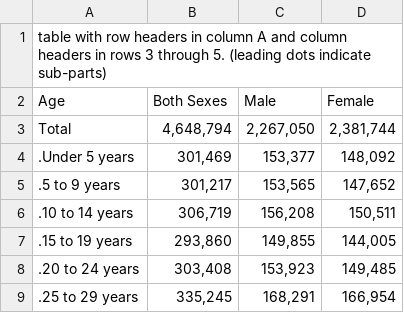
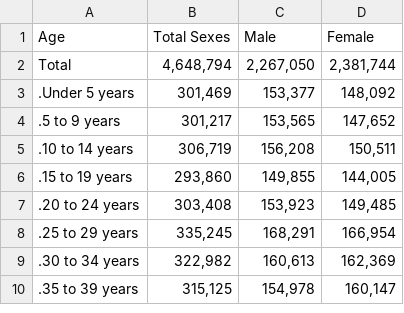
Before and after one commit to zero616/Covid-19-Analaysis, a CSV file: inputs/data/US_LA_Population_2019.csv, drawn as a sheet; only a part is shown; the shorter side is filled out with more unchanged rows.

```diff
--- a/inputs/data/US_LA_Population_2019.csv
+++ b/inputs/data/US_LA_Population_2019.csv
@@ -1,3 +1,2 @@
-table with row headers in column A and column headers in rows 3 through 5. (leading dots indicate sub-parts),,,
-Age,Both Sexes,Male,Female
+Age,Total Sexes,Male,Female
 Total,"4,648,794","2,267,050","2,381,744"
```
Also changed, not shown: inputs/data/US_NJ_Population_2019.csv, 9 other files.
